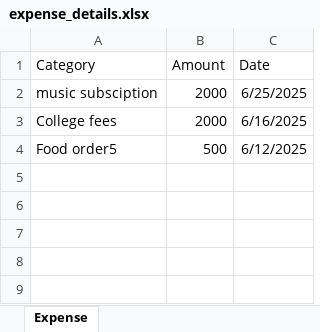
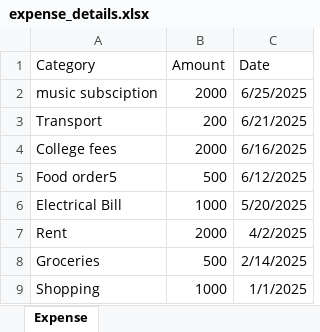
Before and after one commit to swathiksanthosh/Xpenso-budget-tracker, an Excel workbook: backend/expense_details.xlsx, sheet Expense, drawn as a sheet; values as stored, in another font and other column widths than the file's, no borders; the diff names each change by its address in the sheet, - before the commit and + after, or states it on an @@ line.

```diff
--- a/backend/expense_details.xlsx (sheet Expense)
+++ b/backend/expense_details.xlsx (sheet Expense)
+row 3: Transport | 200 | 6/21/2025
+row 6: Electrical Bill | 1000 | 5/20/2025
+row 7: Rent | 2000 | 4/2/2025
+row 8: Groceries | 500 | 2/14/2025
+row 9: Shopping | 1000 | 1/1/2025
```
Also changed, not shown: 2 other files.
